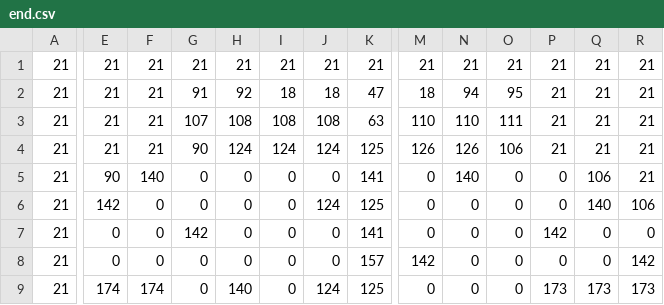
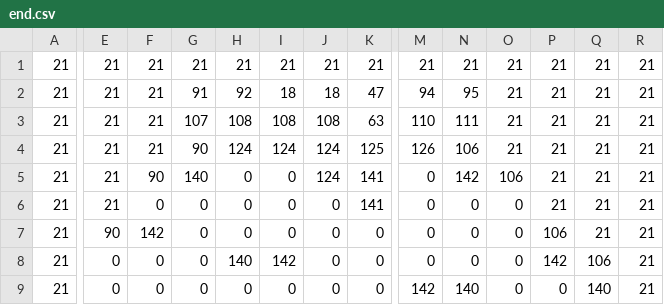
Before and after one commit to Kapendev/worms, a CSV file: assets/end.csv, drawn as a sheet; only a part is shown, gaps mark what is left out; removed rows and columns are numbered as before the commit, all else as after; rows hold the shown columns only; the diff covers the shown part only; the diff names each change by its address in the sheet, - before the commit and + after, or states it on an @@ line.

```diff
--- a/assets/end.csv
+++ b/assets/end.csv
-M2: 18
+M2: 94
-N2: 94
+N2: 95
-O2: 95
+O2: 21
-N3: 110
+N3: 111
-O3: 111
+O3: 21
-N4: 126
+N4: 106
-O4: 106
+O4: 21
+row 5: 21 | 21 | 90 | 140 | 0 | 0 | 124 | 141 | 0 | 142 | 106 | 21 | 21 | 21
-E6: 90
+E6: 21
-F6: 140
+F6: 0
-N6: 140
+N6: 0
-P6: 0
+P6: 21
-Q6: 106
+Q6: 21
-E7: 142
+E7: 90
-F7: 0
+F7: 142
-J7: 124
+J7: 0
-K7: 125
+K7: 0
-P7: 0
+P7: 106
-Q7: 140
+Q7: 21
-R7: 106
+R7: 21
-G8: 142
+G8: 0
-H8: 0
+H8: 140
-I8: 0
+I8: 142
-K8: 141
+K8: 0
-Q8: 0
+Q8: 106
-R8: 0
+R8: 21
-K9: 157
+K9: 0
-N9: 0
+N9: 140
-Q9: 0
+Q9: 140
-R9: 142
+R9: 21
-row 9: 21 | 174 | 174 | 0 | 140 | 0 | 124 | 125 | 0 | 0 | 0 | 173 | 173 | 173
```
Also changed, not shown: 17 edited cells elsewhere in this file, assets/end_walls.csv, assets/map.csv, 10 other files.
